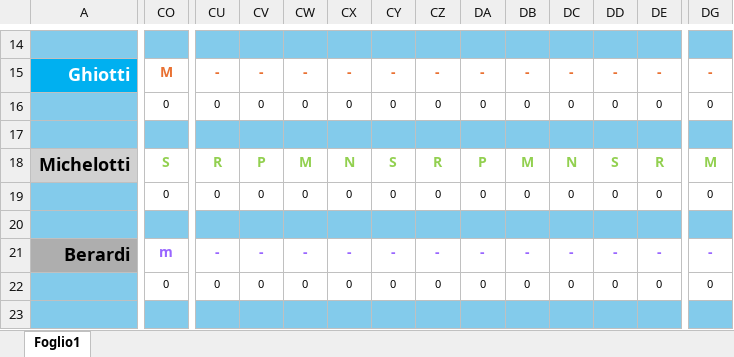
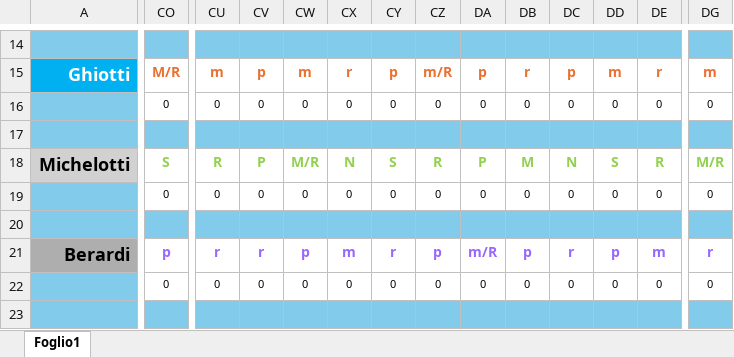
Before and after one commit to centrale118rsm-code/Turni-Autisti-2026-Rsm, an Excel workbook: turni.xlsx, sheet Foglio1, drawn as a sheet; only a part is shown, gaps mark what is left out; values as stored, in another font and other column widths than the file's, no borders; conditional formats not drawn; the diff covers the shown part only; the diff names each change by its address in the sheet, - before the commit and + after, or states it on an @@ line.

```diff
--- a/turni.xlsx (sheet Foglio1)
+++ b/turni.xlsx (sheet Foglio1)
-CO15: M
+CO15: M/R
-CU15: -
+CU15: m
-CV15: -
+CV15: p
-CW15: -
+CW15: m
-CX15: -
+CX15: r
-CY15: -
+CY15: p
-CZ15: -
+CZ15: m/R
-DA15: -
+DA15: p
-DB15: -
+DB15: r
-DC15: -
+DC15: p
-DD15: -
+DD15: m
-DE15: -
+DE15: r
-DG15: -
+DG15: m
-CW18: M
+CW18: M/R
-DG18: M
+DG18: M/R
-CO21: m
+CO21: p
-CU21: -
+CU21: r
-CV21: -
+CV21: r
-CW21: -
+CW21: p
-CX21: -
+CX21: m
-CY21: -
+CY21: r
-CZ21: -
+CZ21: p
-DA21: -
+DA21: m/R
-DB21: -
+DB21: p
-DC21: -
+DC21: r
-DD21: -
+DD21: p
-DE21: -
+DE21: m
-DG21: -
+DG21: r
```
Also changed, not shown: other rows of this sheet.
